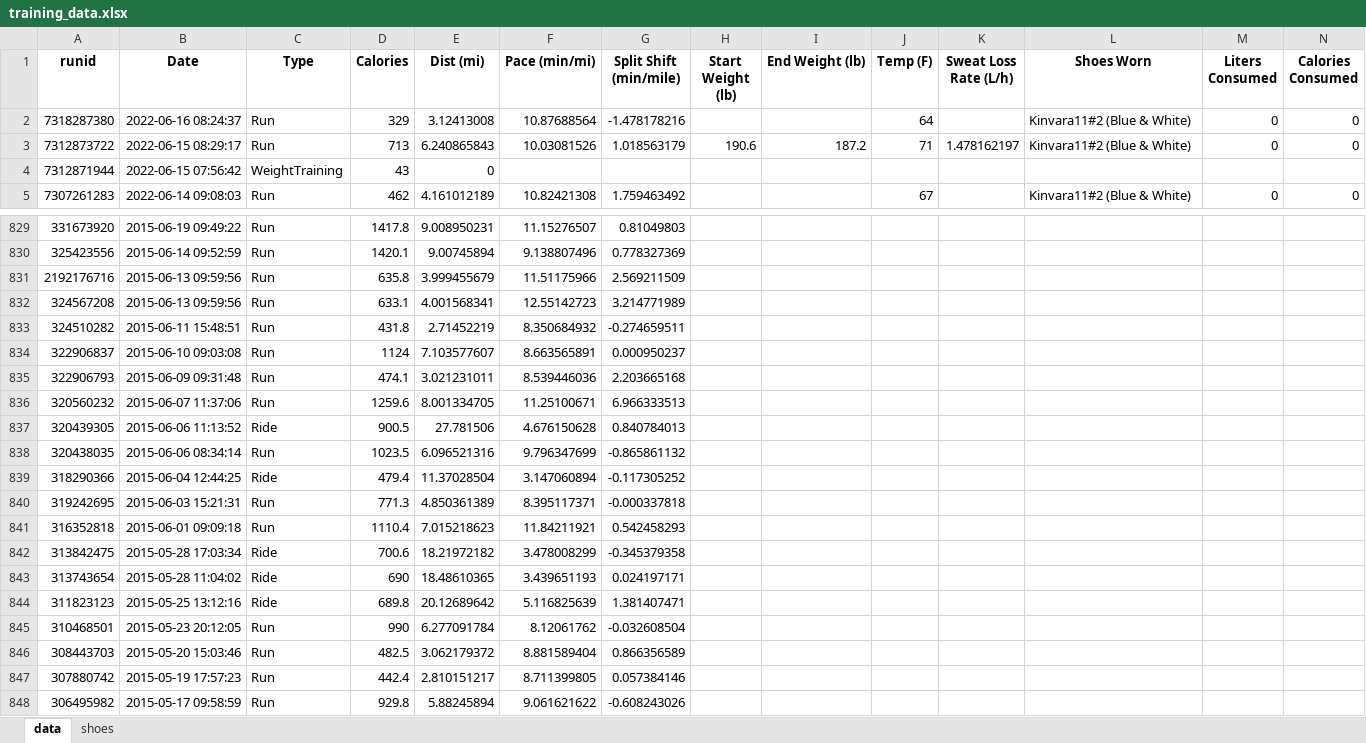
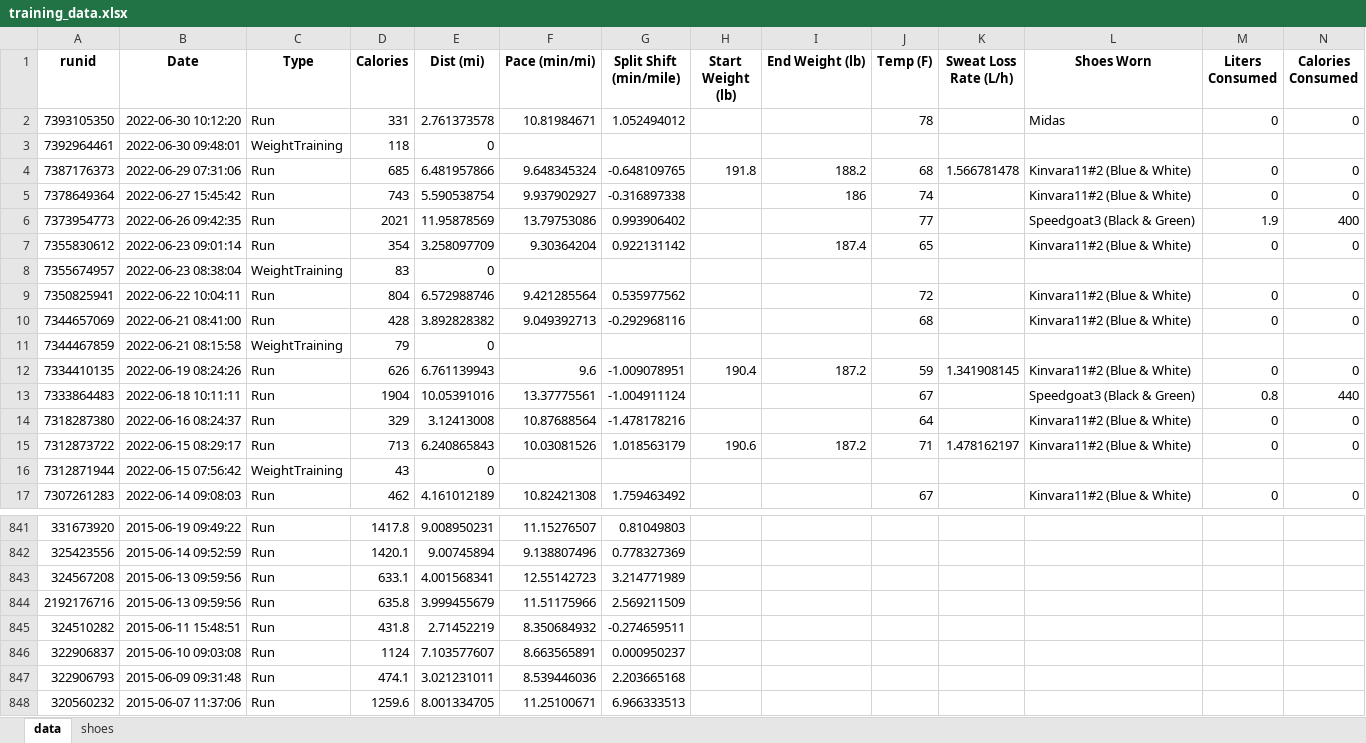
Before and after one commit to capecchi/capecchi.github.io, an Excel workbook: posts/RaceTraining/training_data.xlsx, sheet data, drawn as a sheet; only a part is shown, gaps mark what is left out; the shorter side is filled out with more unchanged rows; values as stored, in another font and other column widths than the file's, no borders; rows hold the shown columns only; the diff names each change by its address in the sheet, - before the commit and + after, or states it on an @@ line.

Commit message:
added midas shoes

```diff
--- a/posts/RaceTraining/training_data.xlsx (sheet data)
+++ b/posts/RaceTraining/training_data.xlsx (sheet data)
+row 2: 7393105350 | 2022-06-30 10:12:20 | Run | 331 | 2.761373578 | 10.81984671 | 1.052494012 |  |  | 78 |  | Midas | 0 | 0
+row 3: 7392964461 | 2022-06-30 09:48:01 | WeightTraining | 118 | 0
+row 4: 7387176373 | 2022-06-29 07:31:06 | Run | 685 | 6.481957866 | 9.648345324 | -0.648109765 | 191.8 | 188.2 | 68 | 1.566781478 | Kinvara11#2 (Blue & White) | 0 | 0
+row 5: 7378649364 | 2022-06-27 15:45:42 | Run | 743 | 5.590538754 | 9.937902927 | -0.316897338 |  | 186 | 74 |  | Kinvara11#2 (Blue & White) | 0 | 0
+row 6: 7373954773 | 2022-06-26 09:42:35 | Run | 2021 | 11.95878569 | 13.79753086 | 0.993906402 |  |  | 77 |  | Speedgoat3 (Black & Green) | 1.9 | 400
+row 7: 7355830612 | 2022-06-23 09:01:14 | Run | 354 | 3.258097709 | 9.30364204 | 0.922131142 |  | 187.4 | 65 |  | Kinvara11#2 (Blue & White) | 0 | 0
+row 8: 7355674957 | 2022-06-23 08:38:04 | WeightTraining | 83 | 0
+row 9: 7350825941 | 2022-06-22 10:04:11 | Run | 804 | 6.572988746 | 9.421285564 | 0.535977562 |  |  | 72 |  | Kinvara11#2 (Blue & White) | 0 | 0
+row 10: 7344657069 | 2022-06-21 08:41:00 | Run | 428 | 3.892828382 | 9.049392713 | -0.292968116 |  |  | 68 |  | Kinvara11#2 (Blue & White) | 0 | 0
+row 11: 7344467859 | 2022-06-21 08:15:58 | WeightTraining | 79 | 0
+row 12: 7334410135 | 2022-06-19 08:24:26 | Run | 626 | 6.761139943 | 9.6 | -1.009078951 | 190.4 | 187.2 | 59 | 1.341908145 | Kinvara11#2 (Blue & White) | 0 | 0
+row 13: 7333864483 | 2022-06-18 10:11:11 | Run | 1904 | 10.05391016 | 13.37775561 | -1.004911124 |  |  | 67 |  | Speedgoat3 (Black & Green) | 0.8 | 440
@@ row 832 moved to row 843: 324567208 @@
```
Also changed, not shown: sheet shoes, 9 other files.
